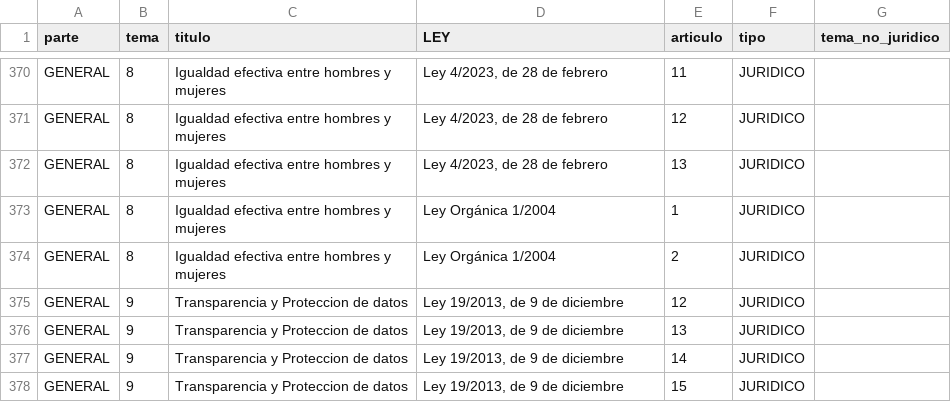
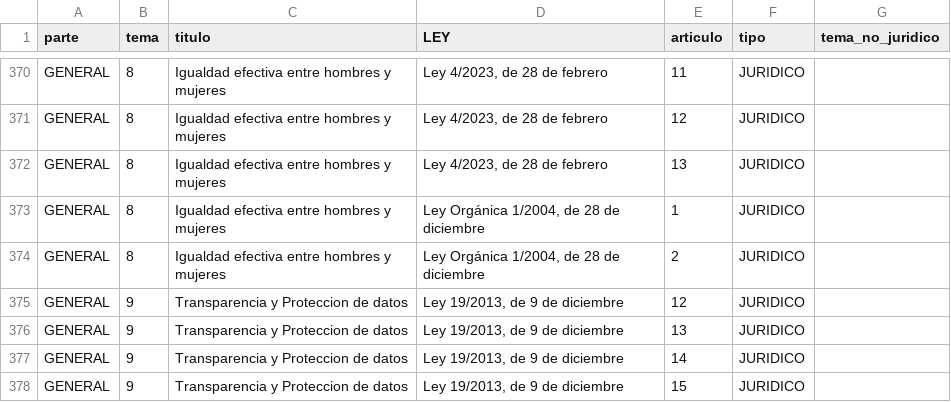
Before and after one commit to Fragarre/TuCoach-Mantenimiento, a CSV file: data_convocatorias/CONV_C2-01_70_26/temario.csv, drawn as a sheet; only a part is shown, gaps mark what is left out.

```diff
--- a/data_convocatorias/CONV_C2-01_70_26/temario.csv
+++ b/data_convocatorias/CONV_C2-01_70_26/temario.csv
@@ -372,4 +372,4 @@ GENERAL,8,Igualdad efectiva entre hombres y mujeres,"Ley 4/2023, de 28 de febrer
 GENERAL,8,Igualdad efectiva entre hombres y mujeres,"Ley 4/2023, de 28 de febrero",13,JURIDICO,
-GENERAL,8,Igualdad efectiva entre hombres y mujeres,Ley Orgánica 1/2004,1,JURIDICO,
-GENERAL,8,Igualdad efectiva entre hombres y mujeres,Ley Orgánica 1/2004,2,JURIDICO,
+GENERAL,8,Igualdad efectiva entre hombres y mujeres,"Ley Orgánica 1/2004, de 28 de diciembre",1,JURIDICO,
+GENERAL,8,Igualdad efectiva entre hombres y mujeres,"Ley Orgánica 1/2004, de 28 de diciembre",2,JURIDICO,
 GENERAL,9,Transparencia y Proteccion de datos,"Ley 19/2013, de 9 de diciembre",12,JURIDICO,
```
Also changed, not shown: data_convocatorias/CONV_A1-01_01_26_ADM/temario.csv, data_convocatorias/CONV_C1-01_58_26/temario.csv, 48 other files.
